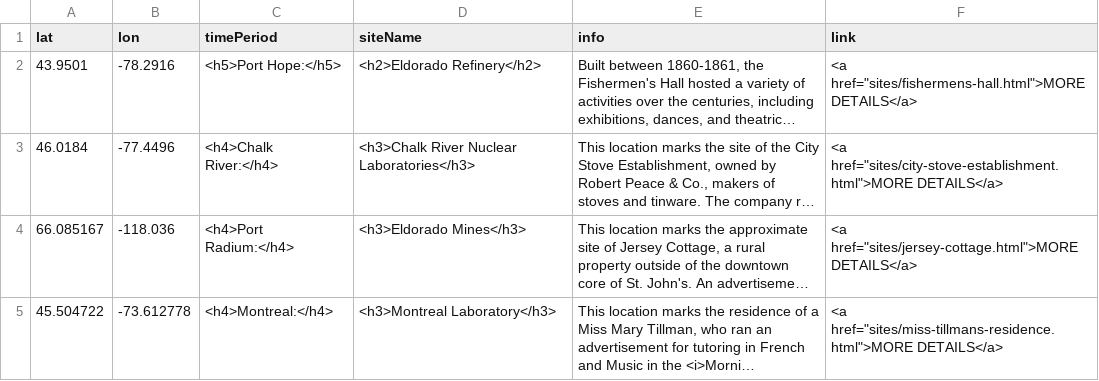
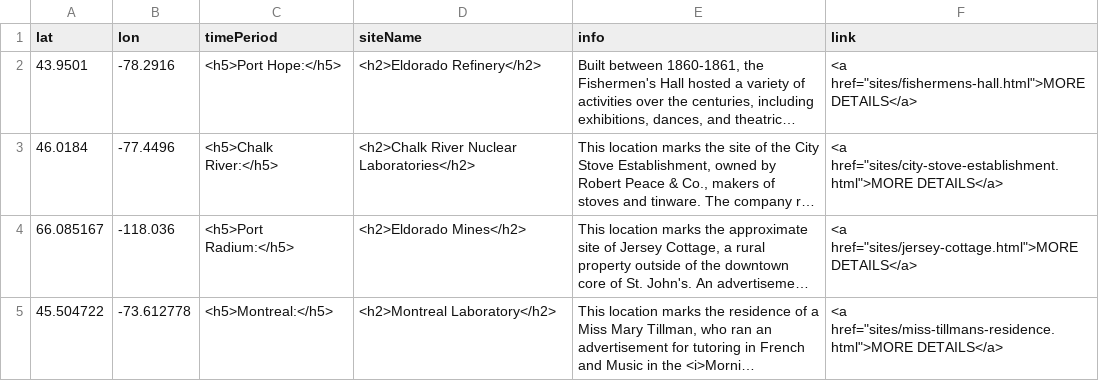
Before and after one commit to smol023/FNMI, a CSV file: sites/aa-sites-popup.csv, drawn as a sheet; long unchanged cells end in …; the diff names each change by its address in the sheet, - before the commit and + after, or states it on an @@ line.

Commit message:
Update aa-sites-popup.csv

```diff
--- a/sites/aa-sites-popup.csv
+++ b/sites/aa-sites-popup.csv
-C3 (timePeriod): <h4>Chalk River:</h4>
+C3 (timePeriod): <h5>Chalk River:</h5>
-D3 (siteName): <h3>Chalk River Nuclear Laboratories</h3>
+D3 (siteName): <h2>Chalk River Nuclear Laboratories</h2>
-C4 (timePeriod): <h4>Port Radium:</h4>
+C4 (timePeriod): <h5>Port Radium:</h5>
-D4 (siteName): <h3>Eldorado Mines</h3>
+D4 (siteName): <h2>Eldorado Mines</h2>
-C5 (timePeriod): <h4>Montreal:</h4>
+C5 (timePeriod): <h5>Montreal:</h5>
-D5 (siteName): <h3>Montreal Laboratory</h3>
+D5 (siteName): <h2>Montreal Laboratory</h2>
```
